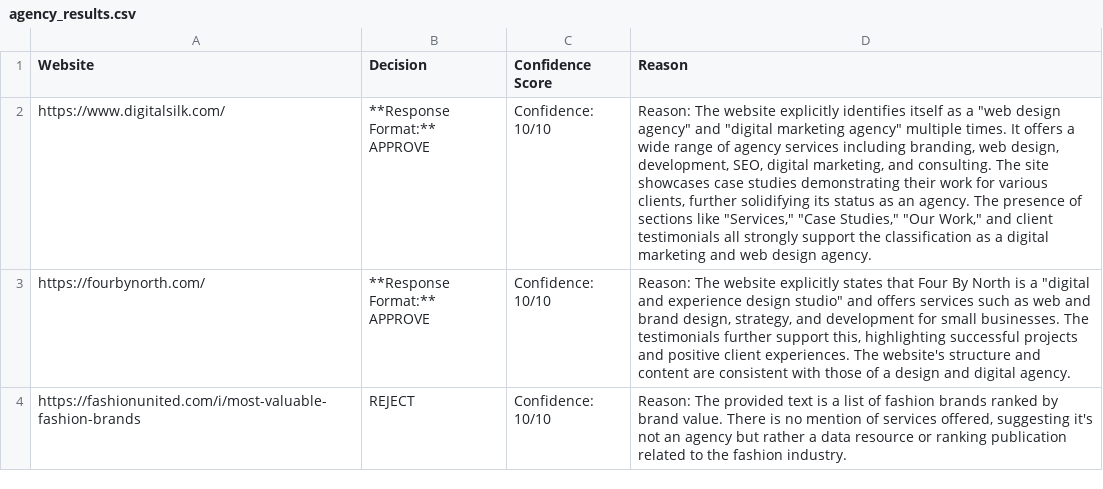
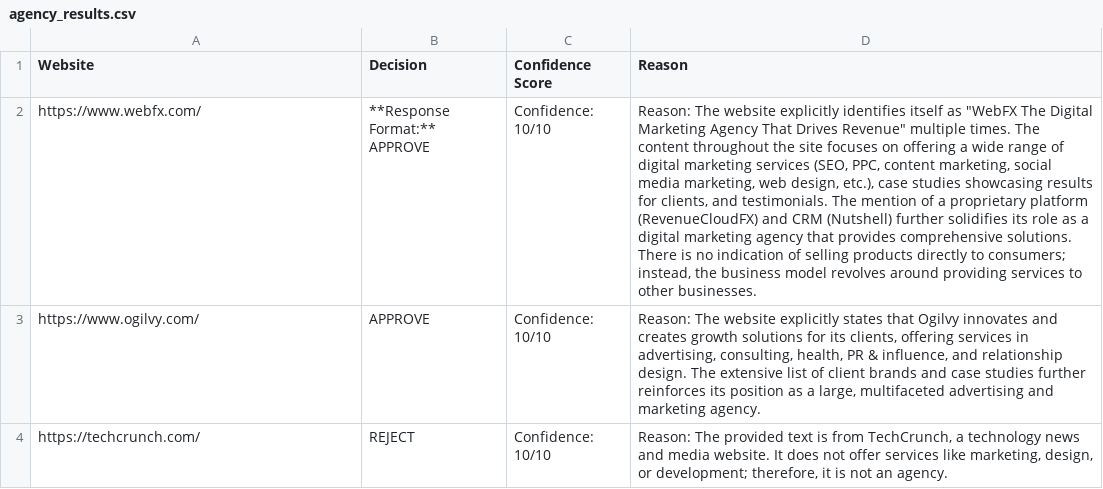
Before and after one commit to Divyesh-ashok/agencyclassifier, a CSV file: agency_results.csv, drawn as a sheet; removed rows and columns are numbered as before the commit, all else as after; ↵ is a line break in a cell; the diff names each change by its address in the sheet, - before the commit and + after, or states it on an @@ line.

```diff
--- a/agency_results.csv
+++ b/agency_results.csv
-A2 (Website): https://www.digitalsilk.com/
+A2 (Website): https://www.webfx.com/
-D2 (Reason): …itself as a "web design agency" and "digital marketing agency" multiple times. It offers a wide range of agency services including branding, web design, development, SEO, digital marketing, and consulting. The site showcases case studies demonstrating their work for various clients, further solidifying its status as an agency. The presence of sections like "Services," "Case Studies," "Our Work," and client testimonials all strongly support the classification as a digital marketing and web design agency.
+D2 (Reason): …itself as "WebFX The Digital Marketing Agency That Drives Revenue" multiple times. The content throughout the site focuses on offering a wide range of digital marketing services (SEO, PPC, content marketing, social media marketing, web design, etc.), case studies showcasing results for clients, and testimonials. The mention of a proprietary platform (RevenueCloudFX) and CRM (Nutshell) further solidifies its role as a digital marketing agency that provides comprehensive solutions. There is no indication of selling products directly to consumers; instead, the business model revolves around providing services to other businesses.
-row 3: https://fourbynorth.com/ | **Response Format:** ↵ APPROVE | Confidence: 10/10 | Reason: The website explicitly states that Four By North is a "digital and experience design studio" and offers services such as web and brand design, strategy, and development for small businesses. The testimonials further support this, highlighting successful projects and positive client experiences. The website's structure and content are consistent with those of a design and digital agency.
+row 3: https://www.ogilvy.com/ | APPROVE | Confidence: 10/10 | Reason: The website explicitly states that Ogilvy innovates and creates growth solutions for its clients, offering services in advertising, consulting, health, PR & influence, and relationship design. The extensive list of client brands and case studies further reinforces its position as a large, multifaceted advertising and marketing agency.
-A4 (Website): https://fashionunited.com/i/most-valuable-fashion-brands
+A4 (Website): https://techcrunch.com/
-D4 (Reason): …text is a list of fashion brands ranked by brand value. There is no mention of services offered, suggesting it's not an agency but rather a data resource or ranking publication related to the fashion industry.
+D4 (Reason): …text is from TechCrunch, a technology news and media website. It does not offer services like marketing, design, or development; therefore, it is not an agency.
```
Also changed, not shown: 2 other files.
